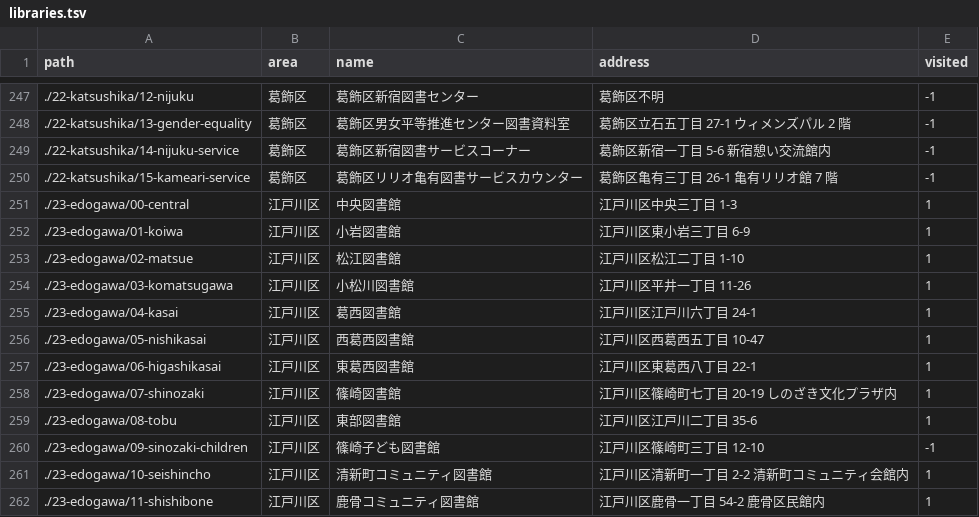
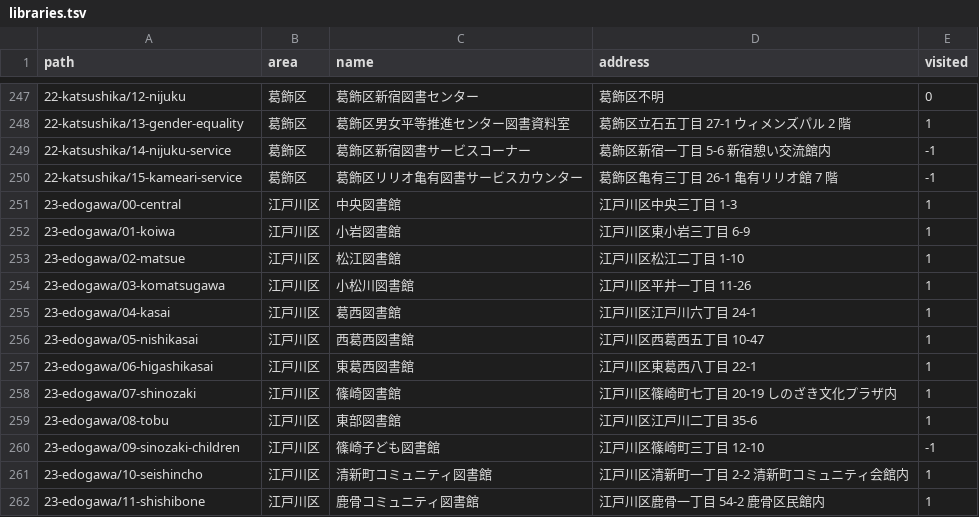
Before and after one commit to showa-yojyo/wandering, a TSV file: _data/libraries.tsv, drawn as a sheet; only a part is shown, gaps mark what is left out; the diff covers the shown part only.

```diff
--- a/_data/libraries.tsv
+++ b/_data/libraries.tsv
@@ -247,16 +247,16 @@ path	area	name	address	visited
-./22-katsushika/12-nijuku	葛飾区	葛飾区新宿図書センター	葛飾区不明	-1
-./22-katsushika/13-gender-equality	葛飾区	葛飾区男女平等推進センター図書資料室	葛飾区立石五丁目 27-1 ウィメンズパル 2 階	-1
-./22-katsushika/14-nijuku-service	葛飾区	葛飾区新宿図書サービスコーナー	葛飾区新宿一丁目 5-6 新宿憩い交流館内	-1
-./22-katsushika/15-kameari-service	葛飾区	葛飾区リリオ亀有図書サービスカウンター	葛飾区亀有三丁目 26-1 亀有リリオ館 7 階	-1
-./23-edogawa/00-central	江戸川区	中央図書館	江戸川区中央三丁目 1-3	1
-./23-edogawa/01-koiwa	江戸川区	小岩図書館	江戸川区東小岩三丁目 6-9	1
-./23-edogawa/02-matsue	江戸川区	松江図書館	江戸川区松江二丁目 1-10	1
-./23-edogawa/03-komatsugawa	江戸川区	小松川図書館	江戸川区平井一丁目 11-26	1
-./23-edogawa/04-kasai	江戸川区	葛西図書館	江戸川区江戸川六丁目 24-1	1
-./23-edogawa/05-nishikasai	江戸川区	西葛西図書館	江戸川区西葛西五丁目 10-47	1
-./23-edogawa/06-higashikasai	江戸川区	東葛西図書館	江戸川区東葛西八丁目 22-1	1
-./23-edogawa/07-shinozaki	江戸川区	篠崎図書館	江戸川区篠崎町七丁目 20-19 しのざき文化プラザ内	1
-./23-edogawa/08-tobu	江戸川区	東部図書館	江戸川区江戸川二丁目 35-6	1
-./23-edogawa/09-sinozaki-children	江戸川区	篠崎子ども図書館	江戸川区篠崎町三丁目 12-10	-1
-./23-edogawa/10-seishincho	江戸川区	清新町コミュニティ図書館	江戸川区清新町一丁目 2-2 清新町コミュニティ会館内	1
-./23-edogawa/11-shishibone	江戸川区	鹿骨コミュニティ図書館	江戸川区鹿骨一丁目 54-2 鹿骨区民館内	1
+22-katsushika/12-nijuku	葛飾区	葛飾区新宿図書センター	葛飾区不明	0
+22-katsushika/13-gender-equality	葛飾区	葛飾区男女平等推進センター図書資料室	葛飾区立石五丁目 27-1 ウィメンズパル 2 階	1
+22-katsushika/14-nijuku-service	葛飾区	葛飾区新宿図書サービスコーナー	葛飾区新宿一丁目 5-6 新宿憩い交流館内	-1
+22-katsushika/15-kameari-service	葛飾区	葛飾区リリオ亀有図書サービスカウンター	葛飾区亀有三丁目 26-1 亀有リリオ館 7 階	-1
+23-edogawa/00-central	江戸川区	中央図書館	江戸川区中央三丁目 1-3	1
+23-edogawa/01-koiwa	江戸川区	小岩図書館	江戸川区東小岩三丁目 6-9	1
+23-edogawa/02-matsue	江戸川区	松江図書館	江戸川区松江二丁目 1-10	1
+23-edogawa/03-komatsugawa	江戸川区	小松川図書館	江戸川区平井一丁目 11-26	1
+23-edogawa/04-kasai	江戸川区	葛西図書館	江戸川区江戸川六丁目 24-1	1
+23-edogawa/05-nishikasai	江戸川区	西葛西図書館	江戸川区西葛西五丁目 10-47	1
+23-edogawa/06-higashikasai	江戸川区	東葛西図書館	江戸川区東葛西八丁目 22-1	1
+23-edogawa/07-shinozaki	江戸川区	篠崎図書館	江戸川区篠崎町七丁目 20-19 しのざき文化プラザ内	1
+23-edogawa/08-tobu	江戸川区	東部図書館	江戸川区江戸川二丁目 35-6	1
+23-edogawa/09-sinozaki-children	江戸川区	篠崎子ども図書館	江戸川区篠崎町三丁目 12-10	-1
+23-edogawa/10-seishincho	江戸川区	清新町コミュニティ図書館	江戸川区清新町一丁目 2-2 清新町コミュニティ会館内	1
+23-edogawa/11-shishibone	江戸川区	鹿骨コミュニティ図書館	江戸川区鹿骨一丁目 54-2 鹿骨区民館内	1
```
Also changed, not shown: 1 added row, 1 removed row and 41 edited cells elsewhere in this file.
